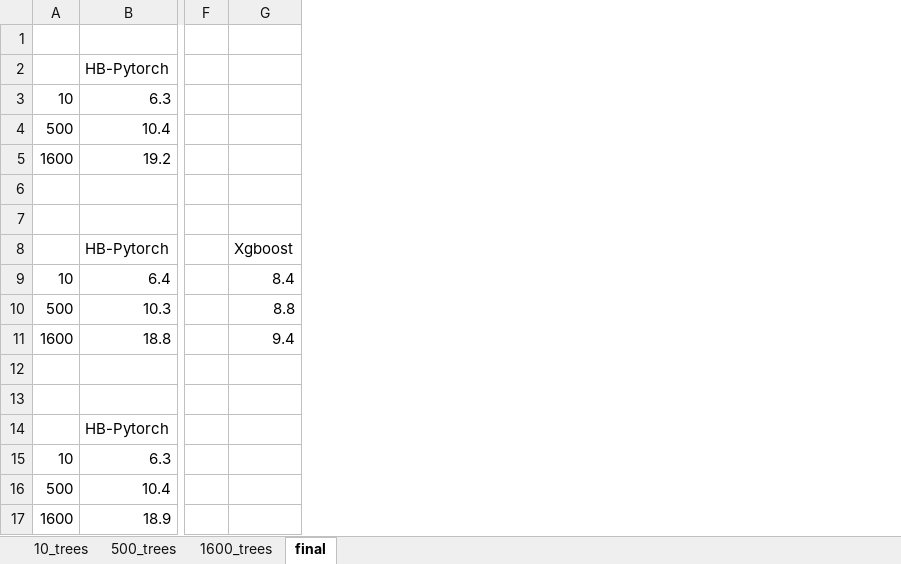
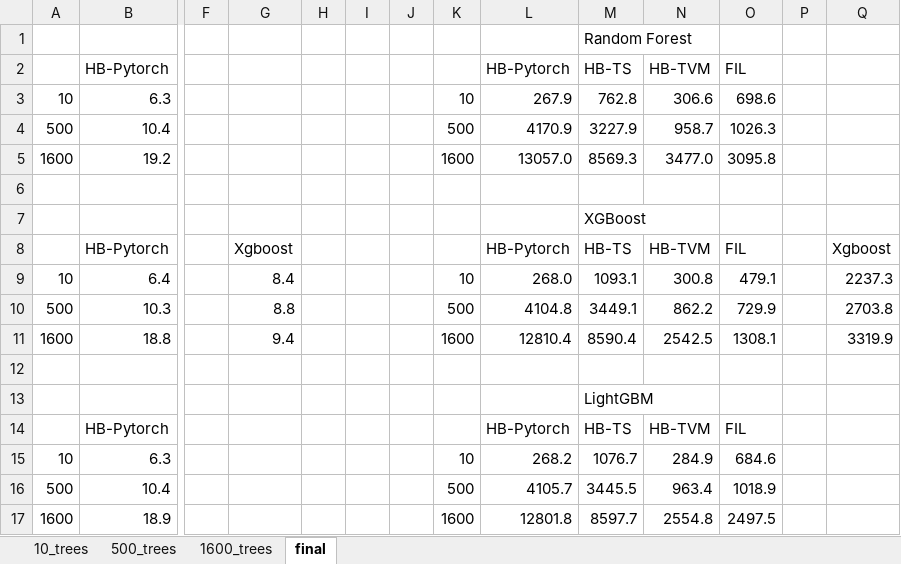
Before and after one commit to asu-cactus/netsdb, an Excel workbook: model-inference/decisionTree/experiments/gpu_results/higgs/higgs.xlsx, sheet final, drawn as a sheet; only a part is shown, gaps mark what is left out; values as stored, in another font and other column widths than the file's, no borders; charts and pictures not drawn; the diff names each change by its address in the sheet, - before the commit and + after, or states it on an @@ line.

```diff
--- a/model-inference/decisionTree/experiments/gpu_results/higgs/higgs.xlsx (sheet final)
+++ b/model-inference/decisionTree/experiments/gpu_results/higgs/higgs.xlsx (sheet final)
+column H, empty
+column I, empty
+column J, empty
+column K, rows 3-17: 10 | 500 | 1600 |  |  |  | 10 | 500 | 1600 |  |  |  | 10 | 500 | 1600
+column L, rows 2-17: HB-Pytorch | 267.9 | 4170.9 | 13057.0 |  |  | HB-Pytorch | 268.0 | 4104.8 | 12810.4 |  |  | HB-Pytorch | 268.2 | 4105.7 | 12801.8
+column M, rows 1-17: Random Forest | HB-TS | 762.8 | 3227.9 | 8569.3 |  | XGBoost | HB-TS | 1093.1 | 3449.1 | 8590.4 |  | LightGBM | HB-TS | 1076.7 | 3445.5 | 8597.7
+column N, rows 2-17: HB-TVM | 306.6 | 958.7 | 3477.0 |  |  | HB-TVM | 300.8 | 862.2 | 2542.5 |  |  | HB-TVM | 284.9 | 963.4 | 2554.8
+column O, rows 2-17: FIL | 698.6 | 1026.3 | 3095.8 |  |  | FIL | 479.1 | 729.9 | 1308.1 |  |  | FIL | 684.6 | 1018.9 | 2497.5
+column P, empty
+column Q, rows 8-11: Xgboost | 2237.3 | 2703.8 | 3319.9
```
Also changed, not shown: charts or pictures, model-inference/decisionTree/experiments/gpu_results/airline_classification/airline.xlsx, model-inference/decisionTree/experiments/gpu_results/epsilon/epsilon.xlsx, 4 other files.
